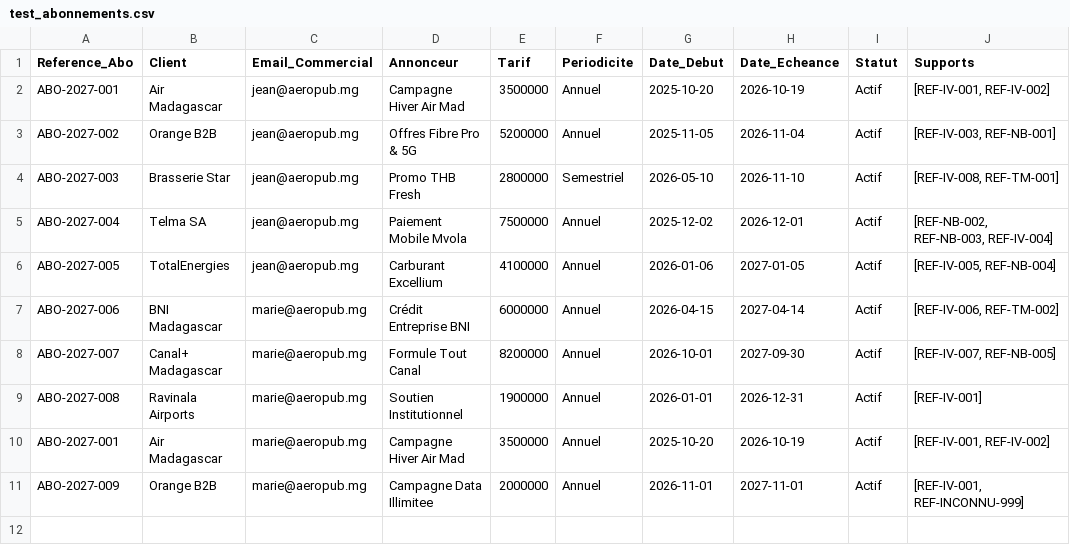
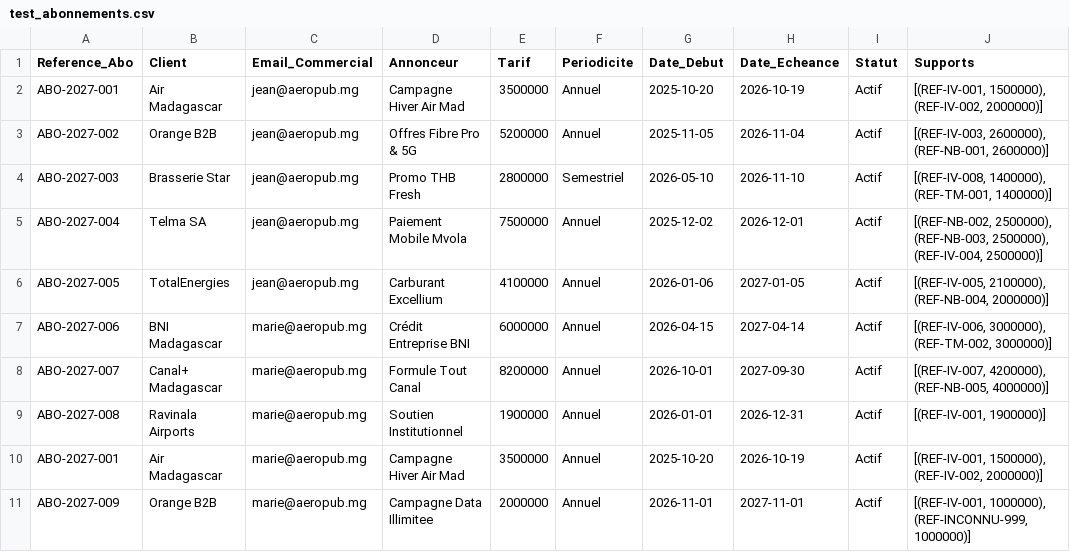
Before and after one commit to 7Siory76/Aeropub_front, a CSV file: CSV_TEST/test_abonnements.csv, drawn as a sheet.

```diff
--- a/CSV_TEST/test_abonnements.csv
+++ b/CSV_TEST/test_abonnements.csv
@@ -1,11 +1,11 @@
 Reference_Abo;Client;Email_Commercial;Annonceur;Tarif;Periodicite;Date_Debut;Date_Echeance;Statut;Supports
-ABO-2027-001;Air Madagascar;jean@aeropub.mg;Campagne Hiver Air Mad;3500000;Annuel;2025-10-20;2026-10-19;Actif;[REF-IV-001, REF-IV-002]
-ABO-2027-002;Orange B2B;jean@aeropub.mg;Offres Fibre Pro & 5G;5200000;Annuel;2025-11-05;2026-11-04;Actif;[REF-IV-003, REF-NB-001]
-ABO-2027-003;Brasserie Star;jean@aeropub.mg;Promo THB Fresh;2800000;Semestriel;2026-05-10;2026-11-10;Actif;[REF-IV-008, REF-TM-001]
-ABO-2027-004;Telma SA;jean@aeropub.mg;Paiement Mobile Mvola;7500000;Annuel;2025-12-02;2026-12-01;Actif;[REF-NB-002, REF-NB-003, REF-IV-004]
-ABO-2027-005;TotalEnergies;jean@aeropub.mg;Carburant Excellium;4100000;Annuel;2026-01-06;2027-01-05;Actif;[REF-IV-005, REF-NB-004]
-ABO-2027-006;BNI Madagascar;marie@aeropub.mg;Crédit Entreprise BNI;6000000;Annuel;2026-04-15;2027-04-14;Actif;[REF-IV-006, REF-TM-002]
-ABO-2027-007;Canal+ Madagascar;marie@aeropub.mg;Formule Tout Canal;8200000;Annuel;2026-10-01;2027-09-30;Actif;[REF-IV-007, REF-NB-005]
-ABO-2027-008;Ravinala Airports;marie@aeropub.mg;Soutien Institutionnel;1900000;Annuel;2026-01-01;2026-12-31;Actif;[REF-IV-001]
-ABO-2027-001;Air Madagascar;marie@aeropub.mg;Campagne Hiver Air Mad;3500000;Annuel;2025-10-20;2026-10-19;Actif;[REF-IV-001, REF-IV-002]
-ABO-2027-009;Orange B2B;marie@aeropub.mg;Campagne Data Illimitee;2000000;Annuel;2026-11-01;2027-11-01;Actif;[REF-IV-001, REF-INCONNU-999]
+ABO-2027-001;Air Madagascar;jean@aeropub.mg;Campagne Hiver Air Mad;3500000;Annuel;2025-10-20;2026-10-19;Actif;[(REF-IV-001, 1500000), (REF-IV-002, 2000000)]
+ABO-2027-002;Orange B2B;jean@aeropub.mg;Offres Fibre Pro & 5G;5200000;Annuel;2025-11-05;2026-11-04;Actif;[(REF-IV-003, 2600000), (REF-NB-001, 2600000)]
+ABO-2027-003;Brasserie Star;jean@aeropub.mg;Promo THB Fresh;2800000;Semestriel;2026-05-10;2026-11-10;Actif;[(REF-IV-008, 1400000), (REF-TM-001, 1400000)]
+ABO-2027-004;Telma SA;jean@aeropub.mg;Paiement Mobile Mvola;7500000;Annuel;2025-12-02;2026-12-01;Actif;[(REF-NB-002, 2500000), (REF-NB-003, 2500000), (REF-IV-004, 2500000)]
+ABO-2027-005;TotalEnergies;jean@aeropub.mg;Carburant Excellium;4100000;Annuel;2026-01-06;2027-01-05;Actif;[(REF-IV-005, 2100000), (REF-NB-004, 2000000)]
+ABO-2027-006;BNI Madagascar;marie@aeropub.mg;Crédit Entreprise BNI;6000000;Annuel;2026-04-15;2027-04-14;Actif;[(REF-IV-006, 3000000), (REF-TM-002, 3000000)]
+ABO-2027-007;Canal+ Madagascar;marie@aeropub.mg;Formule Tout Canal;8200000;Annuel;2026-10-01;2027-09-30;Actif;[(REF-IV-007, 4200000), (REF-NB-005, 4000000)]
+ABO-2027-008;Ravinala Airports;marie@aeropub.mg;Soutien Institutionnel;1900000;Annuel;2026-01-01;2026-12-31;Actif;[(REF-IV-001, 1900000)]
+ABO-2027-001;Air Madagascar;marie@aeropub.mg;Campagne Hiver Air Mad;3500000;Annuel;2025-10-20;2026-10-19;Actif;[(REF-IV-001, 1500000), (REF-IV-002, 2000000)]
+ABO-2027-009;Orange B2B;marie@aeropub.mg;Campagne Data Illimitee;2000000;Annuel;2026-11-01;2027-11-01;Actif;[(REF-IV-001, 1000000), (REF-INCONNU-999, 1000000)]
```
Also changed, not shown: CSV_TEST/test_abonnements_conflit.csv, 13 other files.
